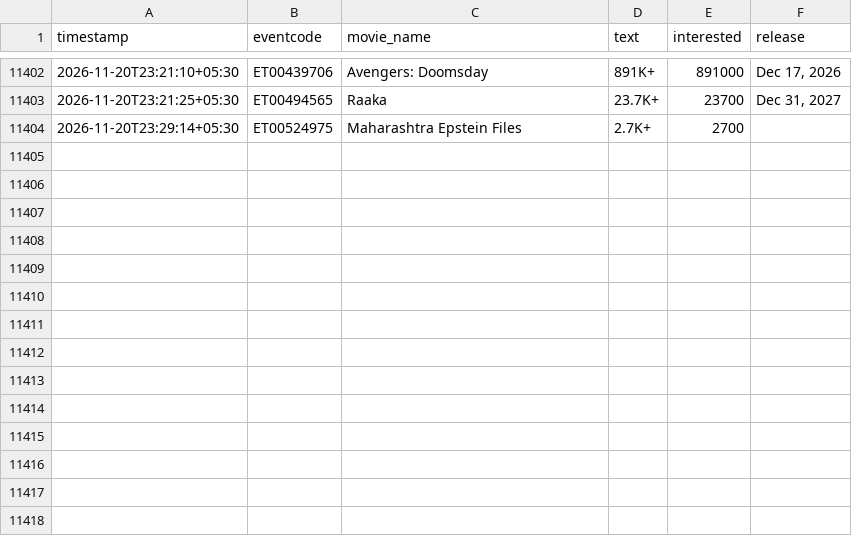
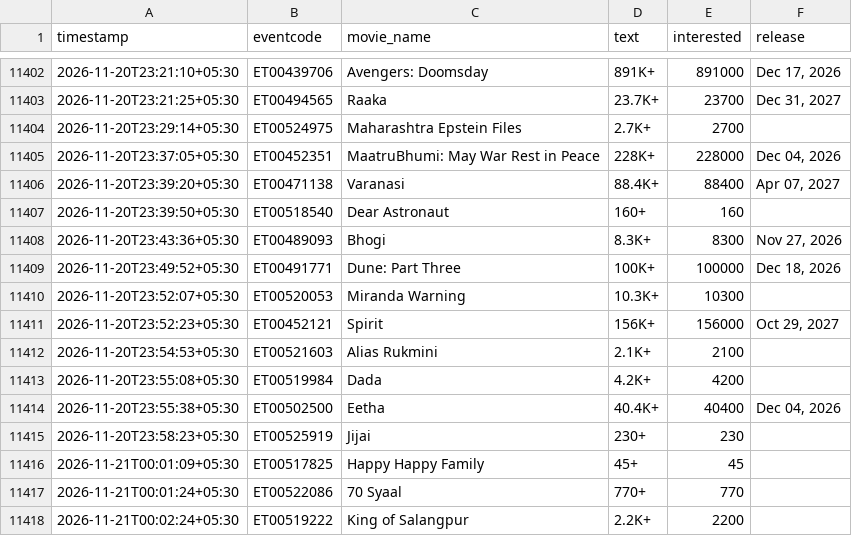
Before and after one commit to Venkyiiit756/hyd-movie-trends, a CSV file: data/interest.csv, drawn as a sheet; only a part is shown, gaps mark what is left out; the diff names each change by its address in the sheet, - before the commit and + after, or states it on an @@ line.

```diff
--- a/data/interest.csv
+++ b/data/interest.csv
+row 11405: 2026-11-20T23:37:05+05:30 | ET00452351 | MaatruBhumi: May War Rest in Peace | 228K+ | 228000 | Dec 04, 2026
+row 11406: 2026-11-20T23:39:20+05:30 | ET00471138 | Varanasi | 88.4K+ | 88400 | Apr 07, 2027
+row 11407: 2026-11-20T23:39:50+05:30 | ET00518540 | Dear Astronaut | 160+ | 160
+row 11408: 2026-11-20T23:43:36+05:30 | ET00489093 | Bhogi | 8.3K+ | 8300 | Nov 27, 2026
+row 11409: 2026-11-20T23:49:52+05:30 | ET00491771 | Dune: Part Three | 100K+ | 100000 | Dec 18, 2026
+row 11410: 2026-11-20T23:52:07+05:30 | ET00520053 | Miranda Warning | 10.3K+ | 10300
+row 11411: 2026-11-20T23:52:23+05:30 | ET00452121 | Spirit | 156K+ | 156000 | Oct 29, 2027
+row 11412: 2026-11-20T23:54:53+05:30 | ET00521603 | Alias Rukmini | 2.1K+ | 2100
+row 11413: 2026-11-20T23:55:08+05:30 | ET00519984 | Dada | 4.2K+ | 4200
+row 11414: 2026-11-20T23:55:38+05:30 | ET00502500 | Eetha | 40.4K+ | 40400 | Dec 04, 2026
+row 11415: 2026-11-20T23:58:23+05:30 | ET00525919 | Jijai | 230+ | 230
+row 11416: 2026-11-21T00:01:09+05:30 | ET00517825 | Happy Happy Family | 45+ | 45
+row 11417: 2026-11-21T00:01:24+05:30 | ET00522086 | 70 Syaal | 770+ | 770
+row 11418: 2026-11-21T00:02:24+05:30 | ET00519222 | King of Salangpur | 2.2K+ | 2200
```
Also changed, not shown: history/aadi-anant.csv, history/aakasamlo-oka-tara.csv, 18 other files.
